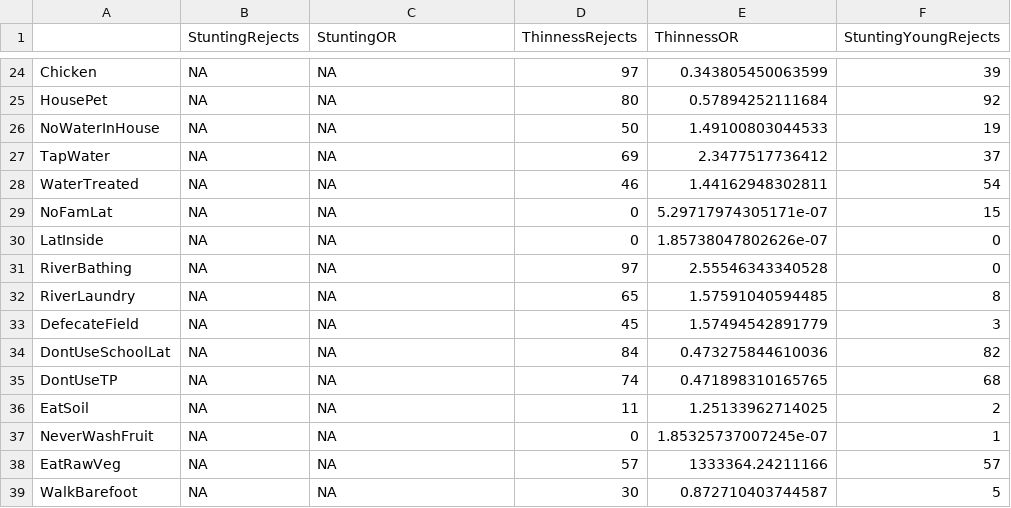
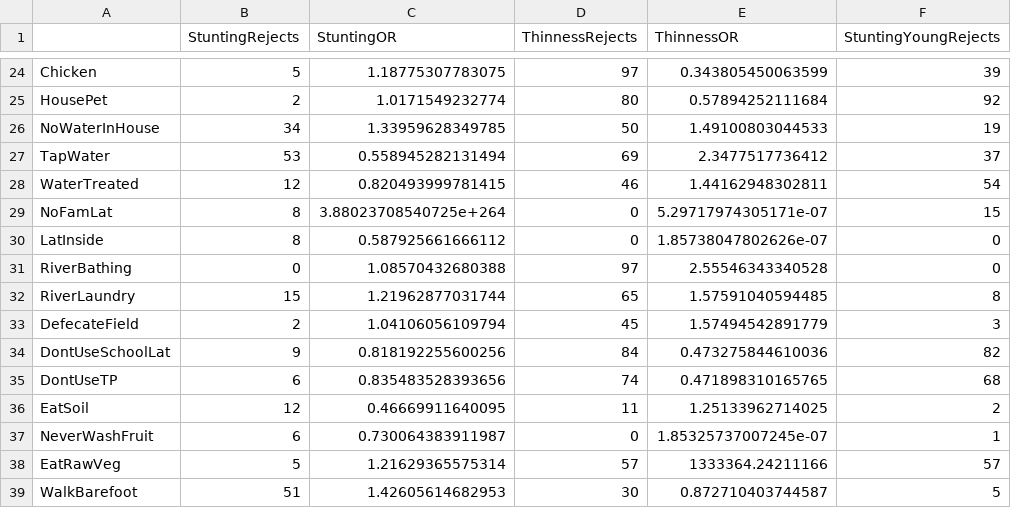
Before and after one commit to CJPIV/SR2022Malnutrition, a CSV file: FS_R-UVLoR.csv, drawn as a sheet; only a part is shown, gaps mark what is left out; the diff covers the shown part only; the diff names each change by its address in the sheet, - before the commit and + after, or states it on an @@ line.

```diff
--- a/FS_R-UVLoR.csv
+++ b/FS_R-UVLoR.csv
-B24 (StuntingRejects): NA
+B24 (StuntingRejects): 5
-C24 (StuntingOR): NA
+C24 (StuntingOR): 1.18775307783075
-B25 (StuntingRejects): NA
+B25 (StuntingRejects): 2
-C25 (StuntingOR): NA
+C25 (StuntingOR): 1.0171549232774
-B26 (StuntingRejects): NA
+B26 (StuntingRejects): 34
-C26 (StuntingOR): NA
+C26 (StuntingOR): 1.33959628349785
-B27 (StuntingRejects): NA
+B27 (StuntingRejects): 53
-C27 (StuntingOR): NA
+C27 (StuntingOR): 0.558945282131494
-B28 (StuntingRejects): NA
+B28 (StuntingRejects): 12
-C28 (StuntingOR): NA
+C28 (StuntingOR): 0.820493999781415
-B29:B30 (StuntingRejects): NA
+B29:B30 (StuntingRejects): 8
-C29 (StuntingOR): NA
+C29 (StuntingOR): 3.88023708540725e+264
-C30 (StuntingOR): NA
+C30 (StuntingOR): 0.587925661666112
-B31 (StuntingRejects): NA
+B31 (StuntingRejects): 0
-C31 (StuntingOR): NA
+C31 (StuntingOR): 1.08570432680388
-B32 (StuntingRejects): NA
+B32 (StuntingRejects): 15
-C32 (StuntingOR): NA
+C32 (StuntingOR): 1.21962877031744
-B33 (StuntingRejects): NA
+B33 (StuntingRejects): 2
-C33 (StuntingOR): NA
+C33 (StuntingOR): 1.04106056109794
-B34 (StuntingRejects): NA
+B34 (StuntingRejects): 9
-C34 (StuntingOR): NA
+C34 (StuntingOR): 0.818192255600256
-B35 (StuntingRejects): NA
+B35 (StuntingRejects): 6
-C35 (StuntingOR): NA
+C35 (StuntingOR): 0.835483528393656
-B36 (StuntingRejects): NA
+B36 (StuntingRejects): 12
-C36 (StuntingOR): NA
+C36 (StuntingOR): 0.46669911640095
-B37 (StuntingRejects): NA
+B37 (StuntingRejects): 6
-C37 (StuntingOR): NA
+C37 (StuntingOR): 0.730064383911987
-B38 (StuntingRejects): NA
+B38 (StuntingRejects): 5
-C38 (StuntingOR): NA
+C38 (StuntingOR): 1.21629365575314
-B39 (StuntingRejects): NA
+B39 (StuntingRejects): 51
-C39 (StuntingOR): NA
+C39 (StuntingOR): 1.42605614682953
```
Also changed, not shown: 63 edited cells elsewhere in this file, 3 other files.
